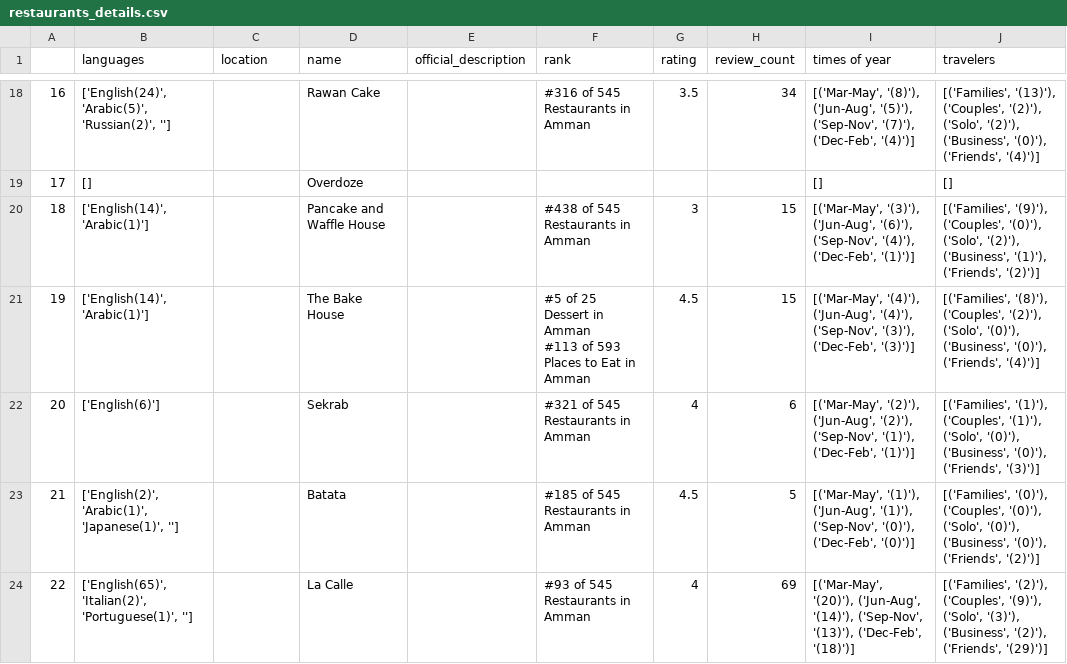
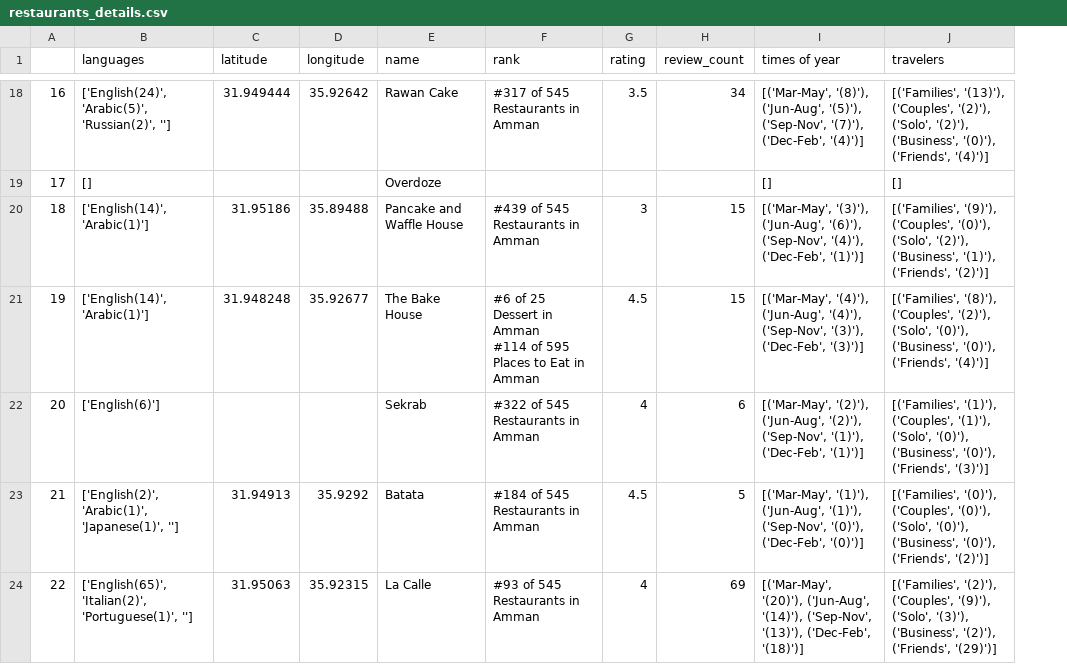
Before and after one commit to ledakaradimou/CS506_FinalProject, a CSV file: restaurants_details.csv, drawn as a sheet; only a part is shown, gaps mark what is left out; removed rows and columns are numbered as before the commit, all else as after; ↵ is a line break in a cell; the diff covers the shown part only; the diff names each change by its address in the sheet, - before the commit and + after, or states it on an @@ line.

Commit message:
Fixed latitude/longitude

```diff
--- a/restaurants_details.csv
+++ b/restaurants_details.csv
+column D (longitude), rows 18-24: 35.92642 |  | 35.89488 | 35.92677 |  | 35.9292 | 35.92315
-column E (official_description), empty
-C1: location
+C1: latitude
-C18 (latitude): (empty)
+C18 (latitude): 31.949444
-F18 (rank): #316 of 545 Restaurants in Amman
+F18 (rank): #317 of 545 Restaurants in Amman
-C20 (latitude): (empty)
+C20 (latitude): 31.95186
-F20 (rank): #438 of 545 Restaurants in Amman
+F20 (rank): #439 of 545 Restaurants in Amman
-C21 (latitude): (empty)
+C21 (latitude): 31.948248
-F21 (rank): #5 of 25 Dessert in Amman ↵ #113 of 593 Places to…
+F21 (rank): #6 of 25 Dessert in Amman ↵ #114 of 595 Places to…
-F22 (rank): #321 of 545 Restaurants in Amman
+F22 (rank): #322 of 545 Restaurants in Amman
-C23 (latitude): (empty)
+C23 (latitude): 31.94913
-F23 (rank): #185 of 545 Restaurants in Amman
+F23 (rank): #184 of 545 Restaurants in Amman
-C24 (latitude): (empty)
+C24 (latitude): 31.95063
```
Also changed, not shown: 42 edited cells elsewhere in this file, links.csv, 4 other files.
